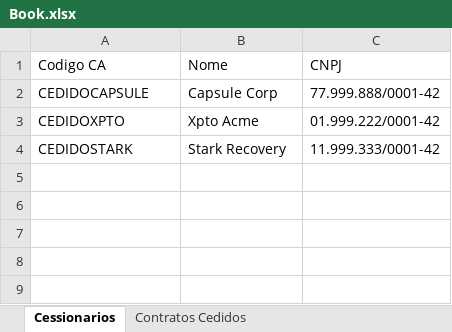
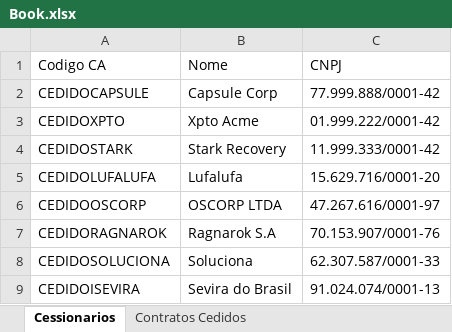
Before and after one commit to alanbarros/LeExcel, an Excel workbook: Book.xlsx, sheet Cessionarios, drawn as a sheet; values as stored, in another font and other column widths than the file's, no borders; the diff names each change by its address in the sheet, - before the commit and + after, or states it on an @@ line.

```diff
--- a/Book.xlsx (sheet Cessionarios)
+++ b/Book.xlsx (sheet Cessionarios)
+row 5: CEDIDOLUFALUFA | Lufalufa | 15.629.716/0001-20
+row 6: CEDIDOOSCORP | OSCORP LTDA | 47.267.616/0001-97
+row 7: CEDIDORAGNAROK | Ragnarok S.A | 70.153.907/0001-76
+row 8: CEDIDOSOLUCIONA | Soluciona | 62.307.587/0001-33
+row 9: CEDIDOISEVIRA | Sevira do Brasil | 91.024.074/0001-13
```
Also changed, not shown: sheet Contratos Cedidos, 5 other files.
